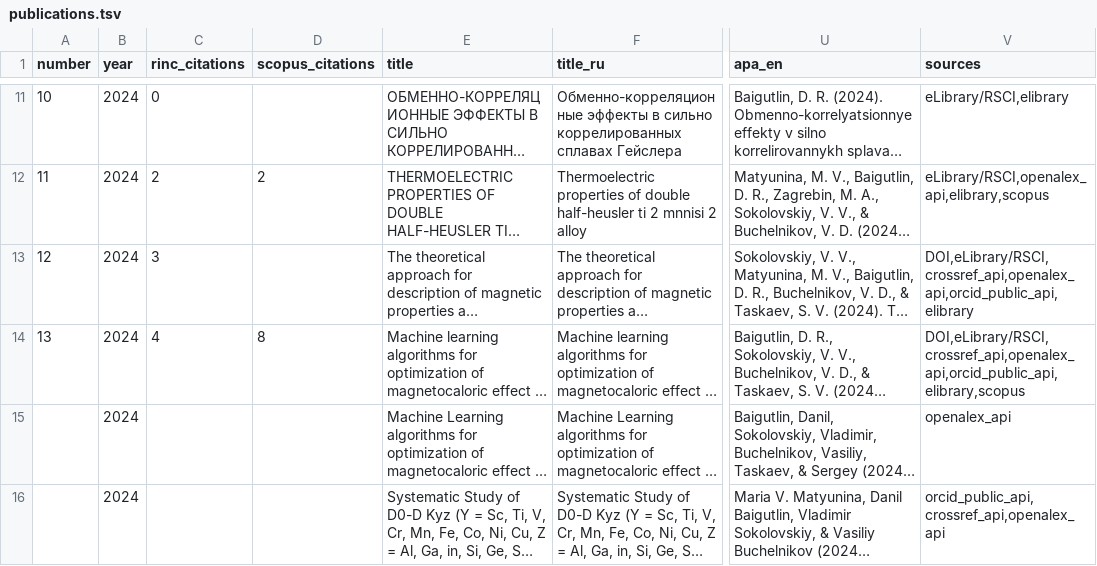
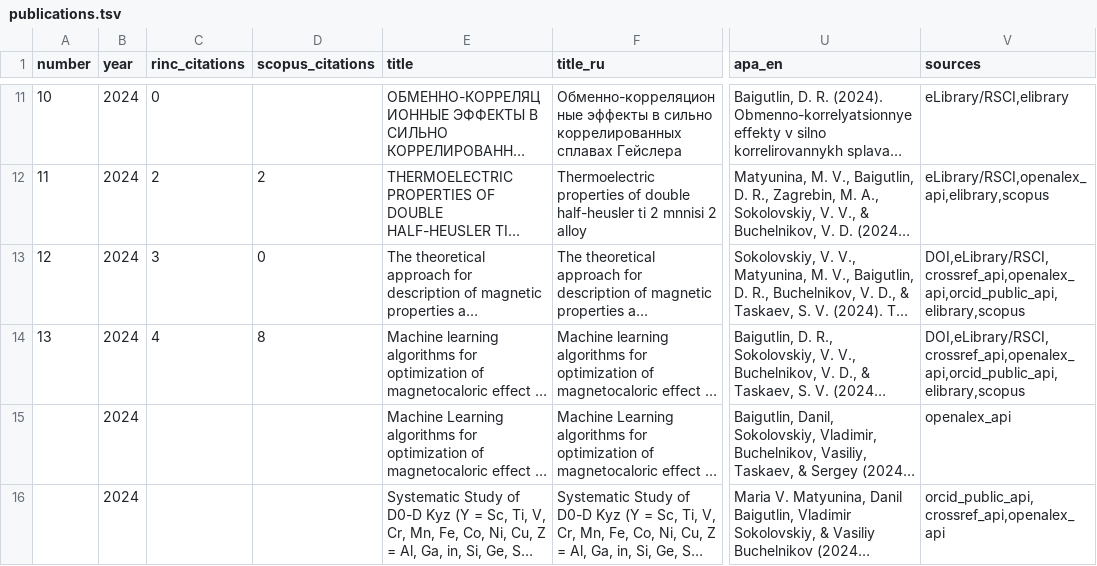
Before and after one commit to Arseniy24RUS/personal-website-Baigutlin, a TSV file: data/public/publications.tsv, drawn as a sheet; only a part is shown, gaps mark what is left out; long unchanged cells end in …; the diff names each change by its address in the sheet, - before the commit and + after, or states it on an @@ line.

```diff
--- a/data/public/publications.tsv
+++ b/data/public/publications.tsv
-D13 (scopus_citations): (empty)
+D13 (scopus_citations): 0
-V13 (sources): DOI,eLibrary/RSCI,crossref_api,openalex_api,orcid_public_api,elibrary
+V13 (sources): DOI,eLibrary/RSCI,crossref_api,openalex_api,orcid_public_api,elibrary,scopus
```
Also changed, not shown: 34 other files.
